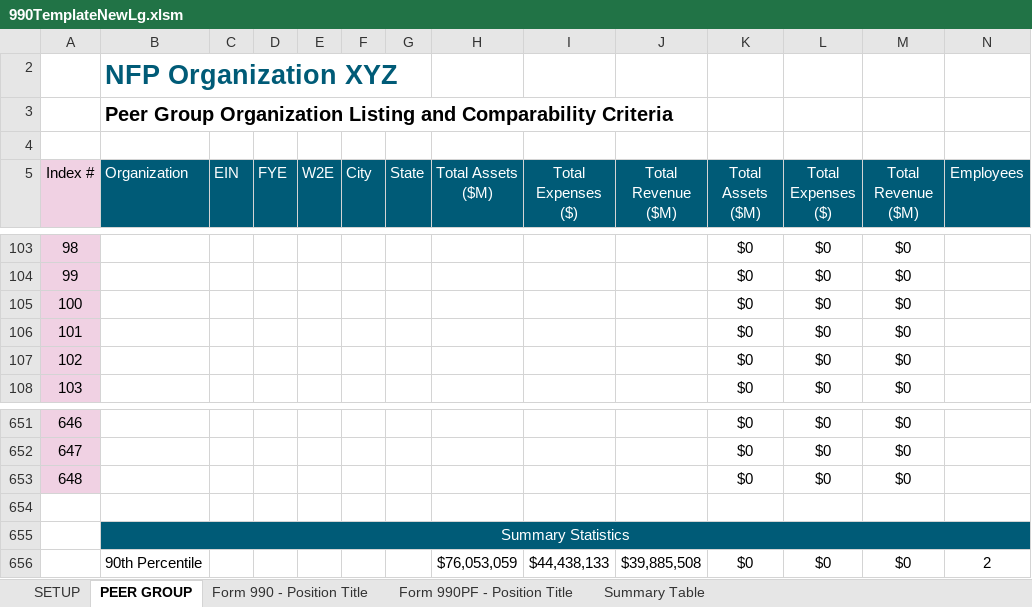
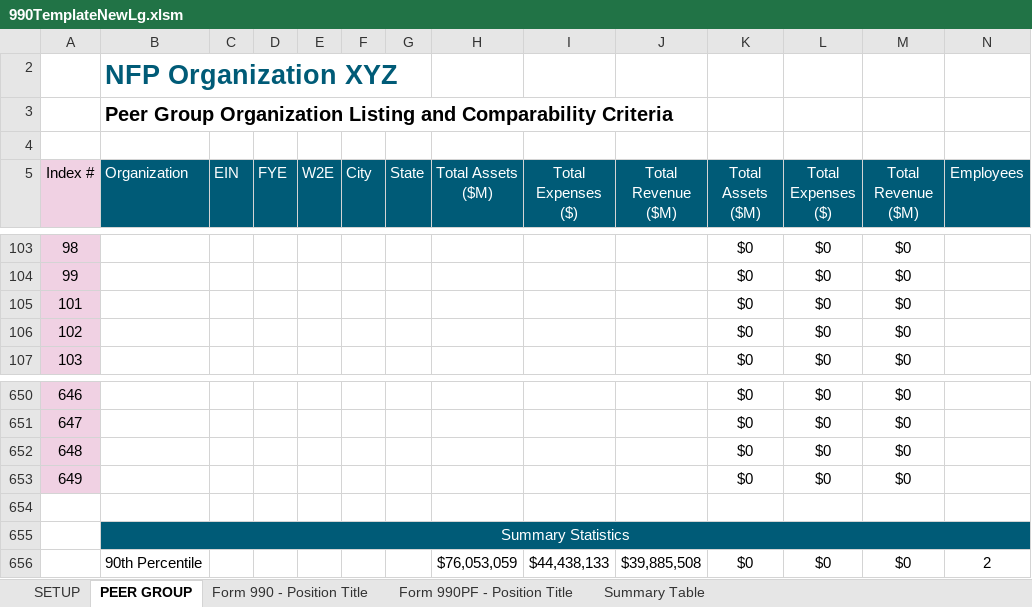
Before and after one commit to rleec3/streamlit-example, an Excel workbook: 990TemplateNewLg.xlsm, sheet PEER GROUP, drawn as a sheet; only a part is shown, gaps mark what is left out; values as stored, in another font and other column widths than the file's, no borders; removed rows and columns are numbered as before the commit, all else as after; rows hold the shown columns only; the diff names each change by its address in the sheet, - before the commit and + after, or states it on an @@ line.

```diff
--- a/990TemplateNewLg.xlsm (sheet PEER GROUP)
+++ b/990TemplateNewLg.xlsm (sheet PEER GROUP)
-row 105: 100 |  |  |  |  |  |  |  |  |  | $0 | $0 | $0
+row 653: 649 |  |  |  |  |  |  |  |  |  | $0 | $0 | $0
```
Also changed, not shown: sheet Form 990 - Position Title, sheet Form 990PF - Position Title, sheet Summary Table, sheet SETUP, formulas that keep their value.
